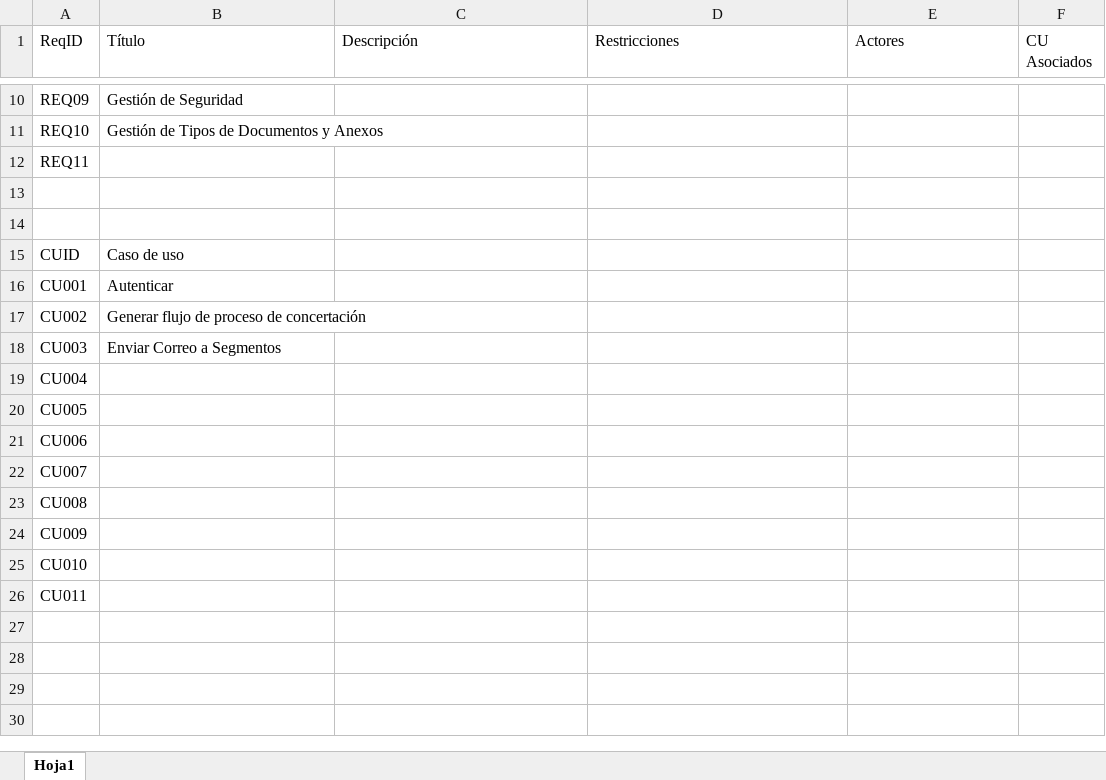
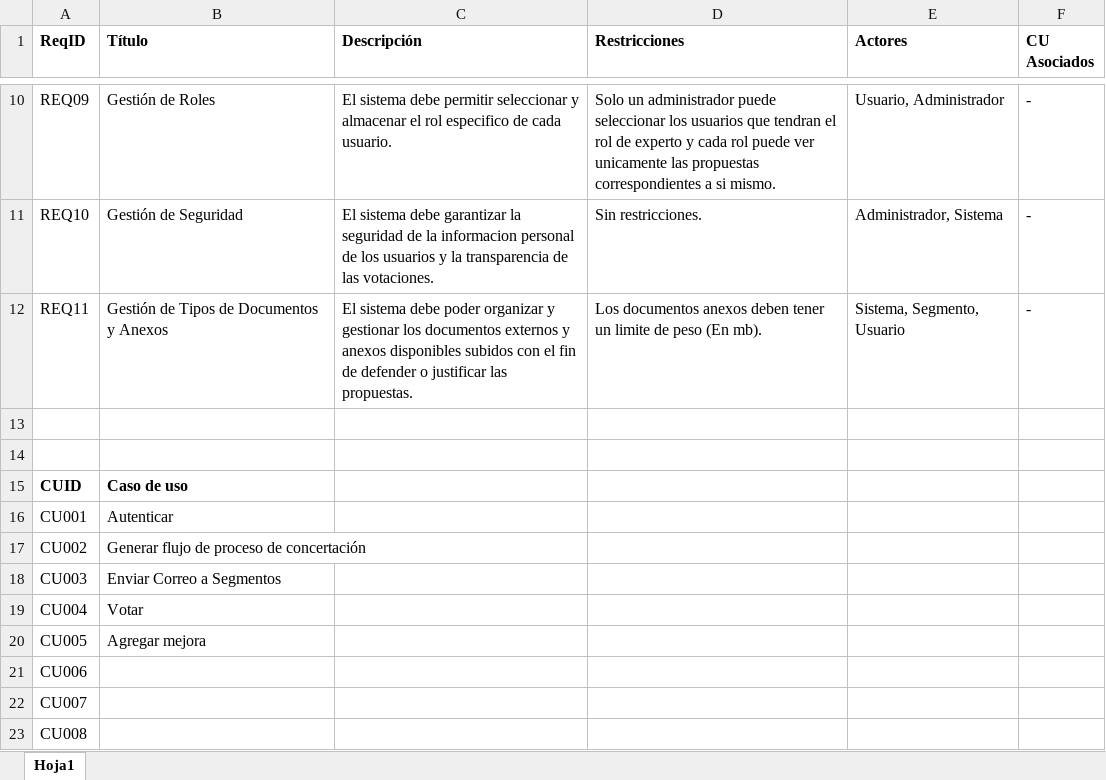
Before and after one commit to XingYi98/Calidad_de_Software_2230, an Excel workbook: Proyecto/Requerimientos.xlsx, sheet Hoja1, drawn as a sheet; only a part is shown, gaps mark what is left out; the shorter side is filled out with more unchanged rows; values as stored, in another font and other column widths than the file's, no borders; the diff covers the shown part only; the diff names each change by its address in the sheet, - before the commit and + after, or states it on an @@ line.

```diff
--- a/Proyecto/Requerimientos.xlsx (sheet Hoja1)
+++ b/Proyecto/Requerimientos.xlsx (sheet Hoja1)
-A1:F1 bold: off
+A1:F1 bold: on
-B10 (Título): Gestión de Seguridad
+B10 (Título): Gestión de Roles
-C10 (Descripción): (empty)
+C10 (Descripción): El sistema debe permitir seleccionar y almacenar el rol especifico de cada usuario.
-D10 (Restricciones): (empty)
+D10 (Restricciones): Solo un administrador puede seleccionar los usuarios que tendran el rol de experto y cada rol puede ver unicamente las propuestas correspondientes a si mismo.
-E10 (Actores): (empty)
+E10 (Actores): Usuario, Administrador
-F10:F12 (CU Asociados): (empty)
+F10:F12 (CU Asociados): -
-B11 (Título): Gestión de Tipos de Documentos y Anexos
+B11 (Título): Gestión de Seguridad
-C11 (Descripción): (empty)
+C11 (Descripción): El sistema debe garantizar la seguridad de la informacion personal de los usuarios y la transparencia de las votaciones.
-D11 (Restricciones): (empty)
+D11 (Restricciones): Sin restricciones.
-E11 (Actores): (empty)
+E11 (Actores): Administrador, Sistema
-B12 (Título): (empty)
+B12 (Título): Gestión de Tipos de Documentos y Anexos
-C12 (Descripción): (empty)
+C12 (Descripción): El sistema debe poder organizar y gestionar los documentos externos y anexos disponibles subidos con el fin de defender o justificar las propuestas.
-D12 (Restricciones): (empty)
+D12 (Restricciones): Los documentos anexos deben tener un limite de peso (En mb).
-E12 (Actores): (empty)
+E12 (Actores): Sistema, Segmento, Usuario
-A15:B15 bold: off
+A15:B15 bold: on
-B19 (Título): (empty)
+B19 (Título): Votar
-B20 (Título): (empty)
+B20 (Título): Agregar mejora
```
Also changed, not shown: 39 edited cells elsewhere in this sheet.
